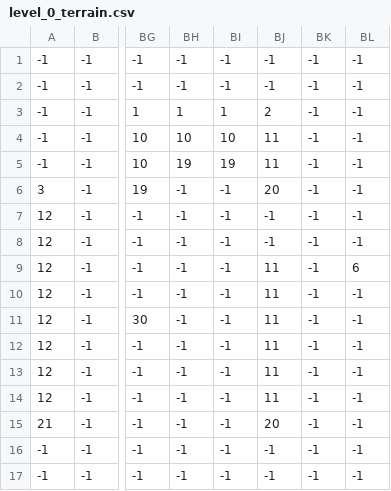
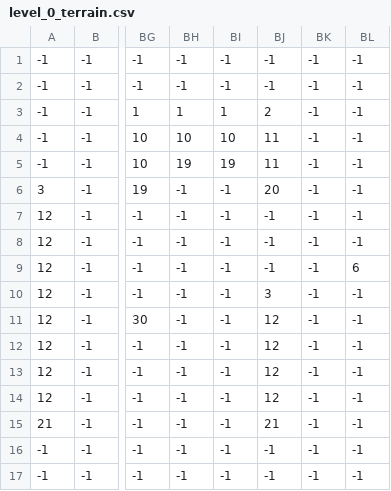
Before and after one commit to PCA-Game/PCA-Game, a CSV file: assets/levels/level_data/0/level_0_terrain.csv, drawn as a sheet; only a part is shown, gaps mark what is left out; the diff names each change by its address in the sheet, - before the commit and + after, or states it on an @@ line.

```diff
--- a/assets/levels/level_data/0/level_0_terrain.csv
+++ b/assets/levels/level_data/0/level_0_terrain.csv
-BJ9: 11
+BJ9: -1
-BJ10: 11
+BJ10: 3
-BJ11:BJ14: 11
+BJ11:BJ14: 12
-BJ15: 20
+BJ15: 21
```
Also changed, not shown: assets/levels/level_data/0/level_0_constraints.csv, assets/levels/level_data/0/level_0_enemies2.csv, 22 other files.
